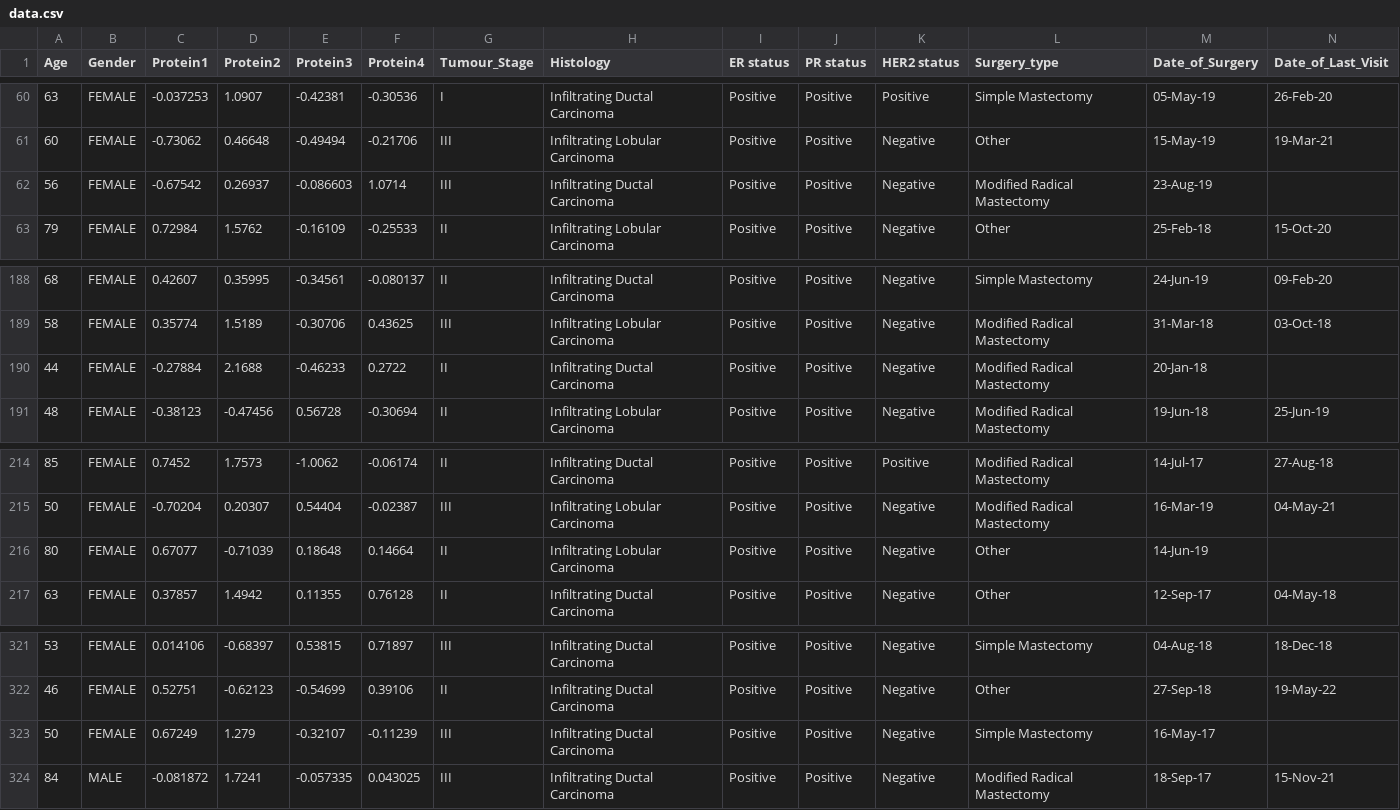
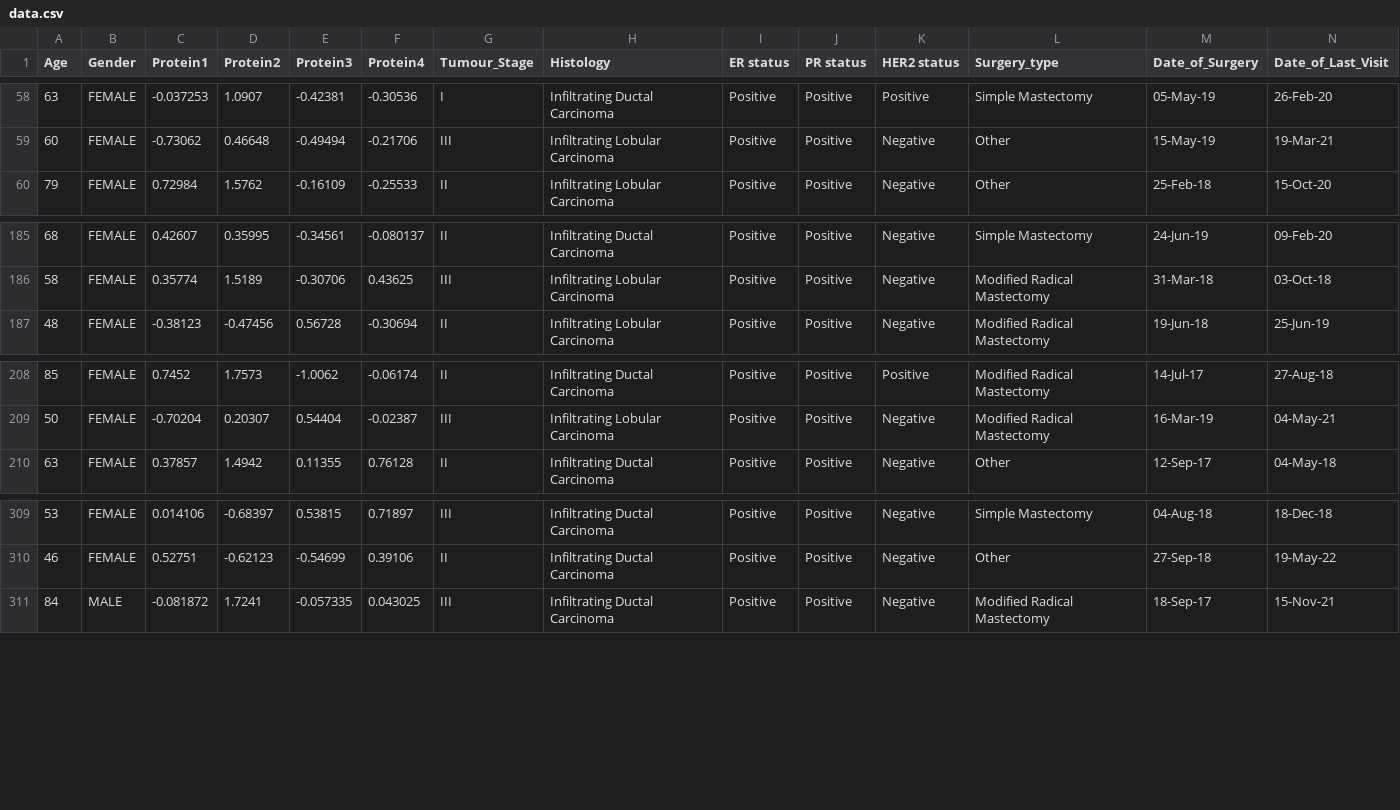
Before and after one commit to Priyanshi-Vishwakarma22/Breast_Cancer_Detection, a CSV file: artifacts/data.csv, drawn as a sheet; only a part is shown, gaps mark what is left out; rows hold the shown columns only; the diff covers the shown part only; the diff names each change by its address in the sheet, - before the commit and + after, or states it on an @@ line.

```diff
--- a/artifacts/data.csv
+++ b/artifacts/data.csv
-row 62: 56 | FEMALE | -0.67542 | 0.26937 | -0.086603 | 1.0714 | III | Infiltrating Ductal Carcinoma | Positive | Positive | Negative | Modified Radical Mastectomy | 23-Aug-19
-row 190: 44 | FEMALE | -0.27884 | 2.1688 | -0.46233 | 0.2722 | II | Infiltrating Ductal Carcinoma | Positive | Positive | Negative | Modified Radical Mastectomy | 20-Jan-18
-row 216: 80 | FEMALE | 0.67077 | -0.71039 | 0.18648 | 0.14664 | II | Infiltrating Lobular Carcinoma | Positive | Positive | Negative | Other | 14-Jun-19
-row 323: 50 | FEMALE | 0.67249 | 1.279 | -0.32107 | -0.11239 | III | Infiltrating Ductal Carcinoma | Positive | Positive | Negative | Simple Mastectomy | 16-May-17
```
Also changed, not shown: 9 removed rows elsewhere in this file, artifacts/test.csv, artifacts/train.csv, 21 other files.
